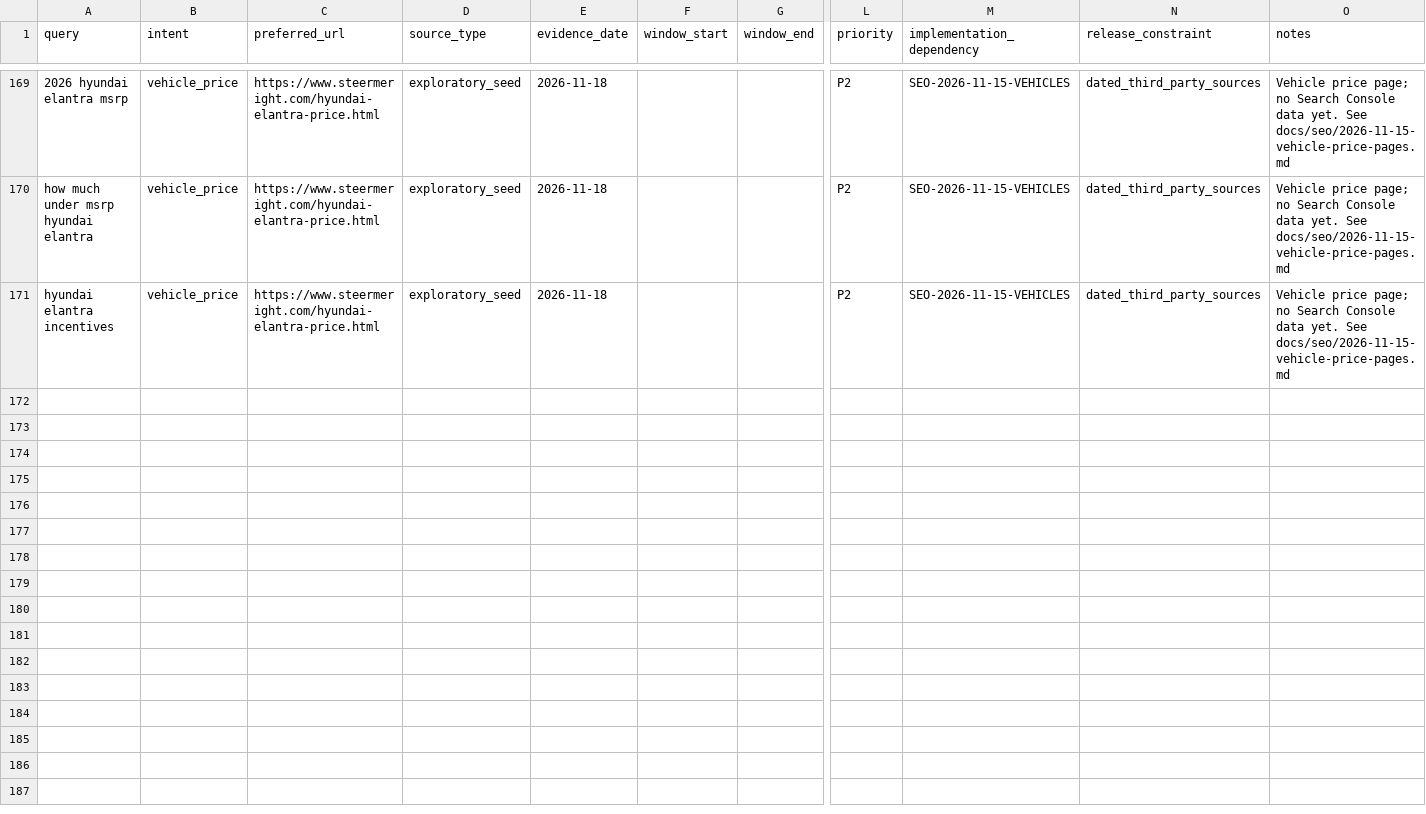
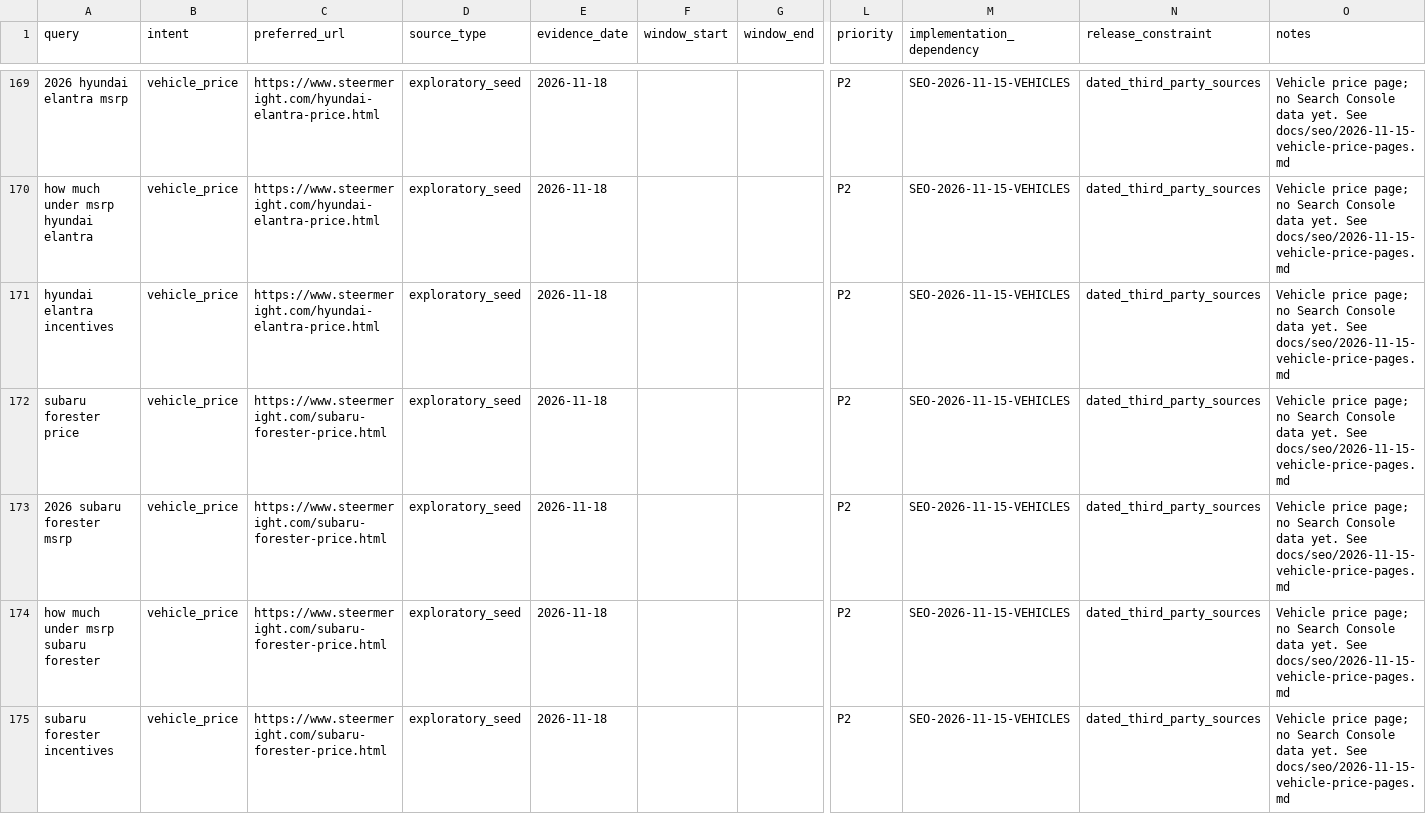
Before and after one commit to m1jenkins/Barton, a CSV file: docs/seo-execution/query-map.csv, drawn as a sheet; only a part is shown, gaps mark what is left out; rows hold the shown columns only; the diff names each change by its address in the sheet, - before the commit and + after, or states it on an @@ line.

```diff
--- a/docs/seo-execution/query-map.csv
+++ b/docs/seo-execution/query-map.csv
+row 172: subaru forester price | vehicle_price | https://www.steermeright.com/subaru-forester-price.html | exploratory_seed | 2026-11-18 |  |  | P2 | SEO-2026-11-15-VEHICLES | dated_third_party_sources | Vehicle price page; no Search Console data yet. See docs/seo/2026-11-15-vehicle-price-pages.md
+row 173: 2026 subaru forester msrp | vehicle_price | https://www.steermeright.com/subaru-forester-price.html | exploratory_seed | 2026-11-18 |  |  | P2 | SEO-2026-11-15-VEHICLES | dated_third_party_sources | Vehicle price page; no Search Console data yet. See docs/seo/2026-11-15-vehicle-price-pages.md
+row 174: how much under msrp subaru forester | vehicle_price | https://www.steermeright.com/subaru-forester-price.html | exploratory_seed | 2026-11-18 |  |  | P2 | SEO-2026-11-15-VEHICLES | dated_third_party_sources | Vehicle price page; no Search Console data yet. See docs/seo/2026-11-15-vehicle-price-pages.md
+row 175: subaru forester incentives | vehicle_price | https://www.steermeright.com/subaru-forester-price.html | exploratory_seed | 2026-11-18 |  |  | P2 | SEO-2026-11-15-VEHICLES | dated_third_party_sources | Vehicle price page; no Search Console data yet. See docs/seo/2026-11-15-vehicle-price-pages.md
```
Also changed, not shown: data/content-inventory.csv, 38 other files.
